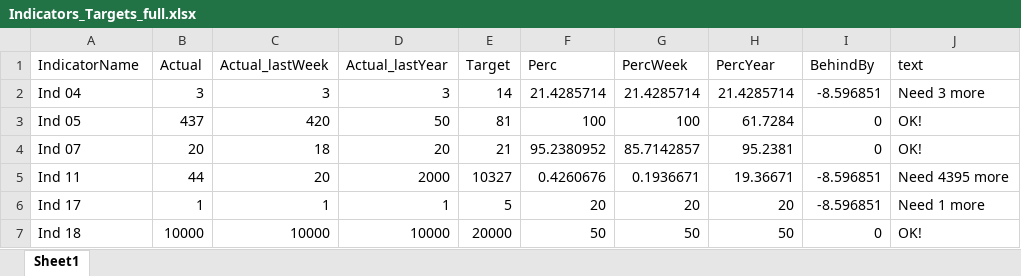
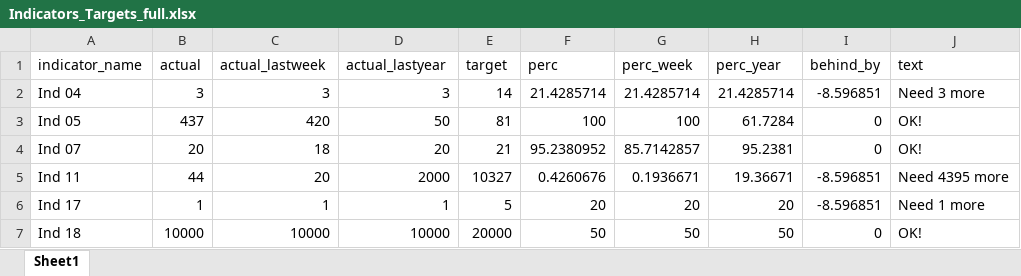
Before and after one commit to ACDIVOCATech/bulletchartr, an Excel workbook: data/Indicators_Targets_full.xlsx, sheet Sheet1, drawn as a sheet; values as stored, in another font and other column widths than the file's, no borders; removed rows and columns are numbered as before the commit, all else as after; the diff names each change by its address in the sheet, - before the commit and + after, or states it on an @@ line.

Commit message:
fixed fy/calendar issue + formatting
 - changed from Fiscal Year + date to just using one input.
 - also added consistency throughout in variable names. Changed the excel files to reflect this

```diff
--- a/data/Indicators_Targets_full.xlsx (sheet Sheet1)
+++ b/data/Indicators_Targets_full.xlsx (sheet Sheet1)
-row 1: IndicatorName | Actual | Actual_lastWeek | Actual_lastYear | Target | Perc | PercWeek | PercYear | BehindBy | text
+row 1: indicator_name | actual | actual_lastweek | actual_lastyear | target | perc | perc_week | perc_year | behind_by | text
```
Also changed, not shown: data/Indicators_Targets.xlsx, data/Indicators_Targets_ext.xlsx, 3 other files.
